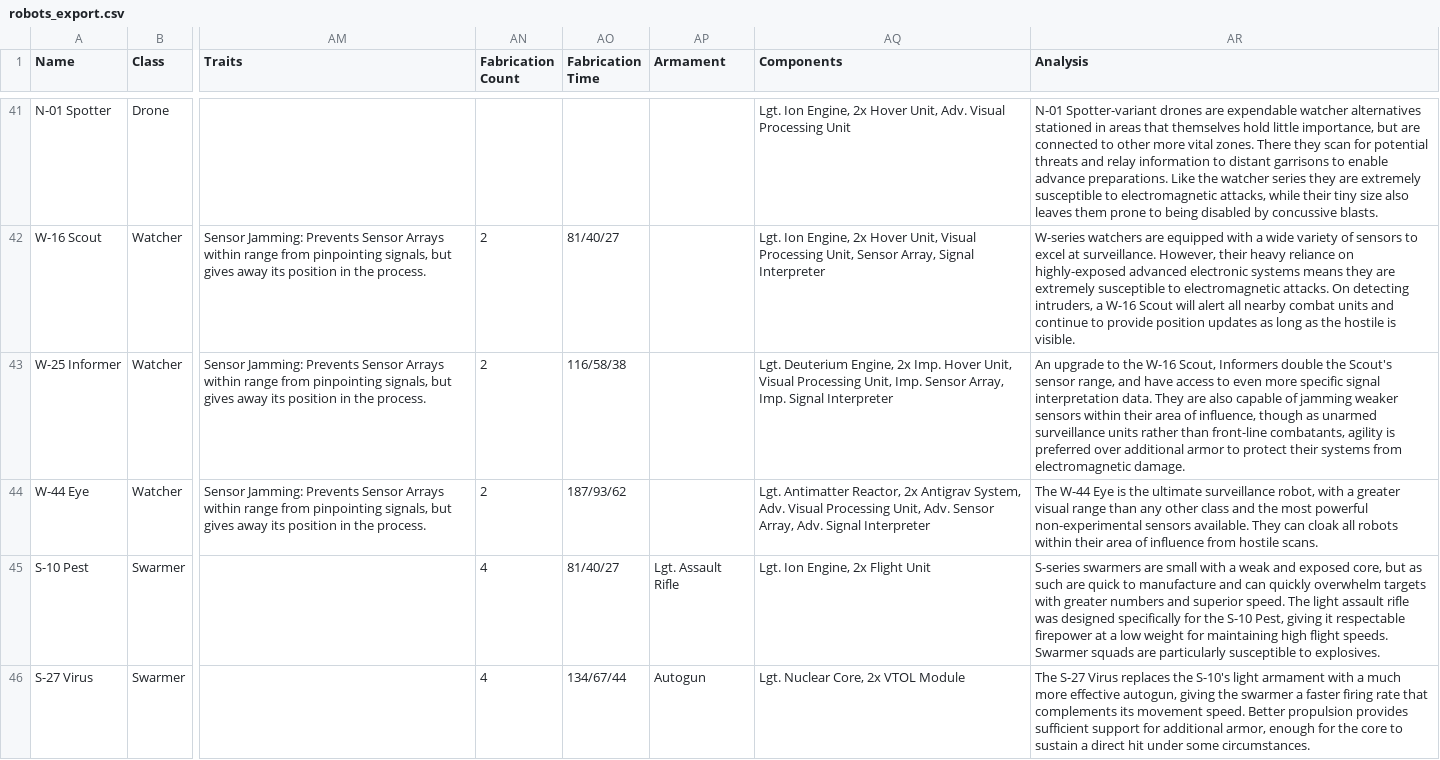
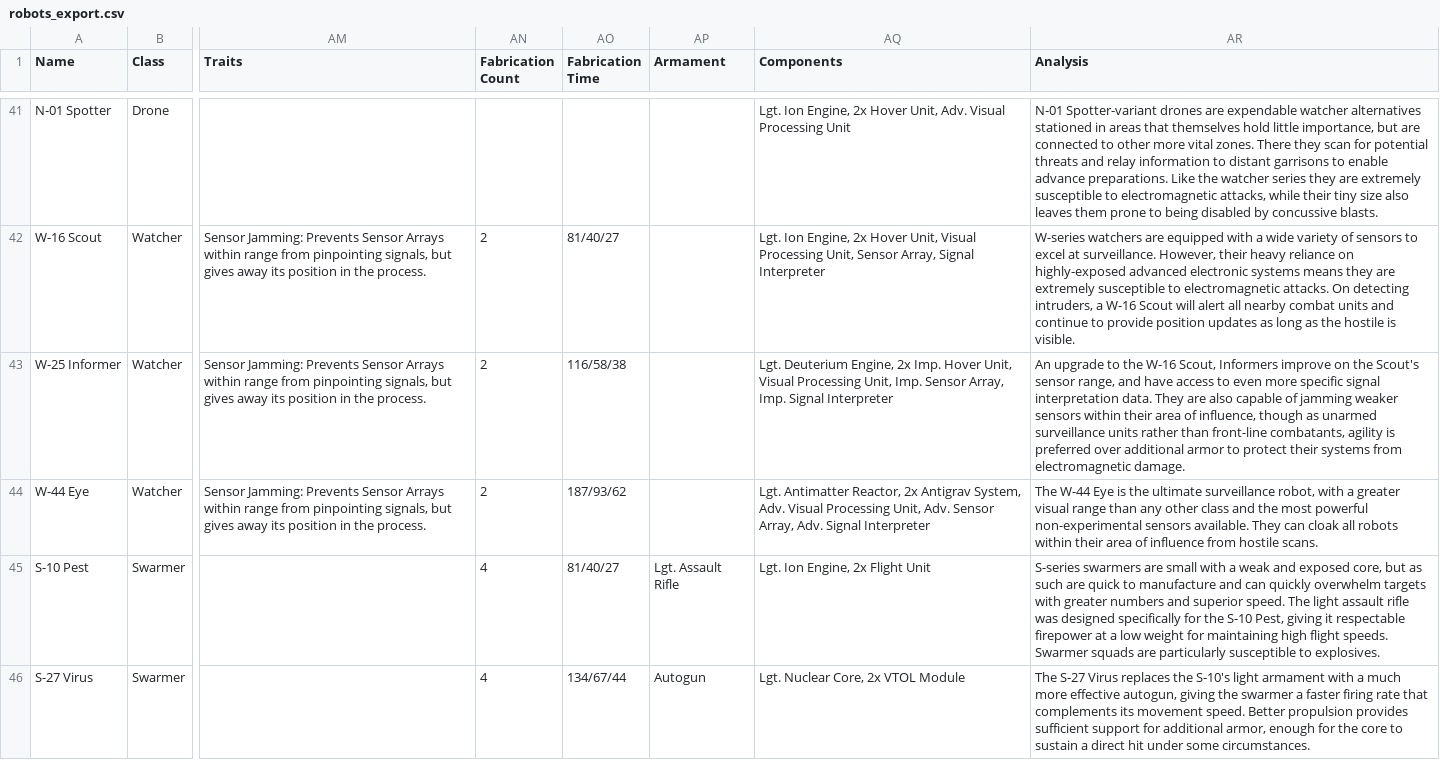
Before and after one commit to noemica/cog-minder, a CSV file: utils/robots_export.csv, drawn as a sheet; only a part is shown, gaps mark what is left out; the diff names each change by its address in the sheet, - before the commit and + after, or states it on an @@ line.

```diff
--- a/utils/robots_export.csv
+++ b/utils/robots_export.csv
-AR43 (Analysis): …Scout, Informers double the Scout's…
+AR43 (Analysis): …Scout, Informers improve on the Scout's…
```
Also changed, not shown: utils/gallery_export.csv, 2 other files.
